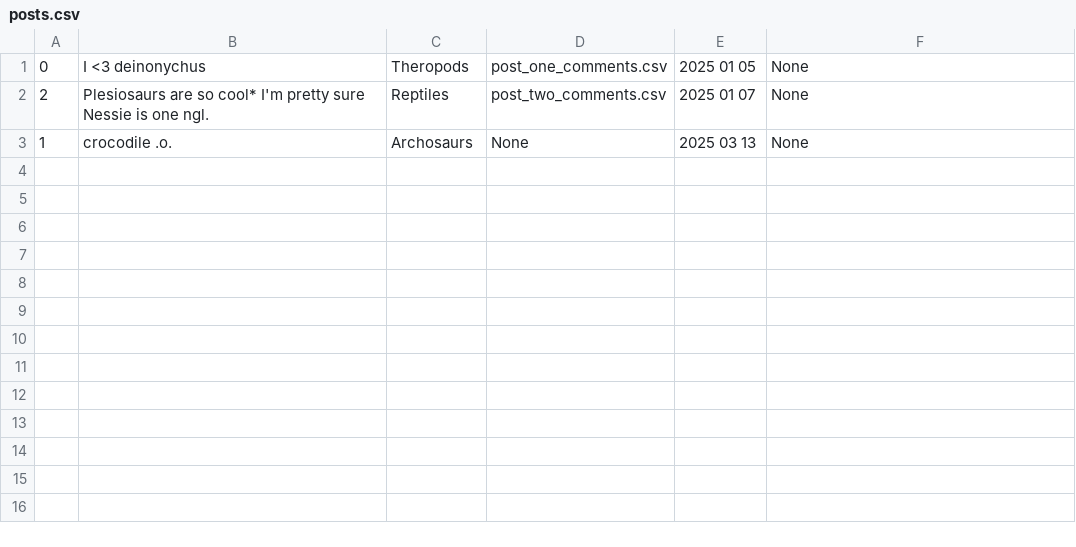
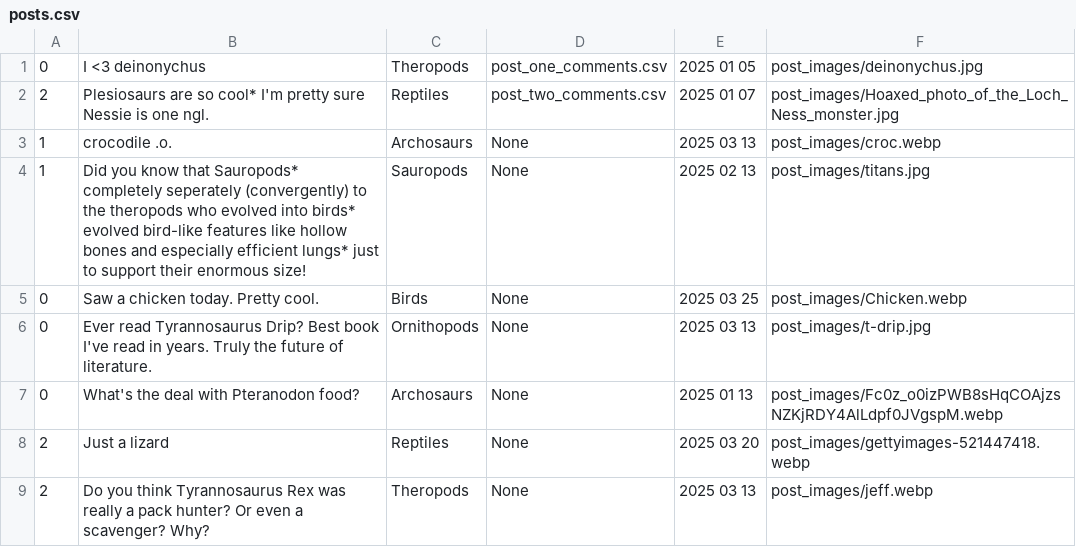
Before and after one commit to 2884069/InqPal, a CSV file: population_files/posts.csv, drawn as a sheet.

Commit message:
added more posts to populate, also images

```diff
--- a/population_files/posts.csv
+++ b/population_files/posts.csv
@@ -1,3 +1,9 @@
-0,I <3 deinonychus,Theropods,post_one_comments.csv,2025 01 05,None
-2,Plesiosaurs are so cool* I'm pretty sure Nessie is one ngl.,Reptiles,post_two_comments.csv,2025 01 07,None
-1,crocodile .o.,Archosaurs,None,2025 03 13,None
+0,I <3 deinonychus,Theropods,post_one_comments.csv,2025 01 05,post_images/deinonychus.jpg
+2,Plesiosaurs are so cool* I'm pretty sure Nessie is one ngl.,Reptiles,post_two_comments.csv,2025 01 07,post_images/Hoaxed_photo_of_the_Loch_Ness_monster.jpg
+1,crocodile .o.,Archosaurs,None,2025 03 13,post_images/croc.webp
+1,Did you know that Sauropods* completely seperately (convergently) to the theropods who evolved into birds* evolved bird-like features like hollow bones and especially efficient lungs* just to support their enormous size!,Sauropods,None,2025 02 13,post_images/titans.jpg
+0,Saw a chicken today. Pretty cool.,Birds,None,2025 03 25,post_images/Chicken.webp
+0,Ever read Tyrannosaurus Drip? Best book I've read in years. Truly the future of literature.,Ornithopods,None,2025 03 13,post_images/t-drip.jpg
+0,What's the deal with Pteranodon food?,Archosaurs,None,2025 01 13,post_images/Fc0z_o0izPWB8sHqCOAjzsNZKjRDY4AlLdpf0JVgspM.webp
+2,Just a lizard,Reptiles,None,2025 03 20,post_images/gettyimages-521447418.webp
+2,Do you think Tyrannosaurus Rex was really a pack hunter? Or even a scavenger? Why?,Theropods,None,2025 03 13,post_images/jeff.webp
```
Also changed, not shown: 11 other files.
